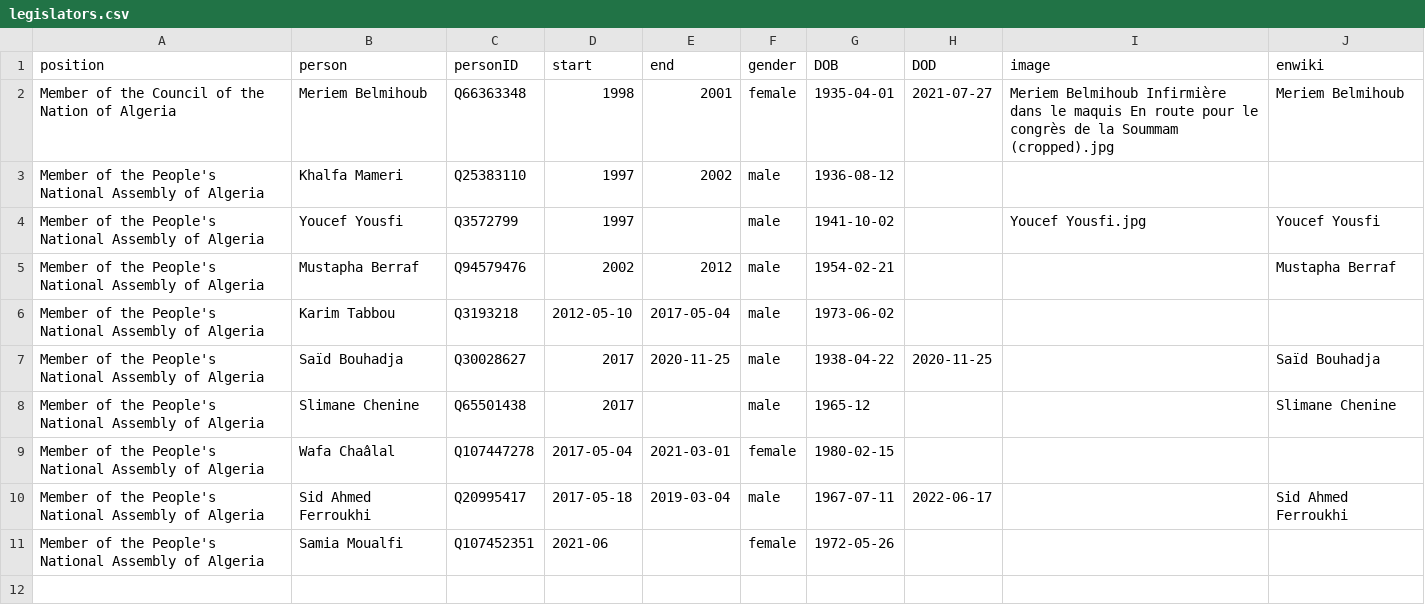
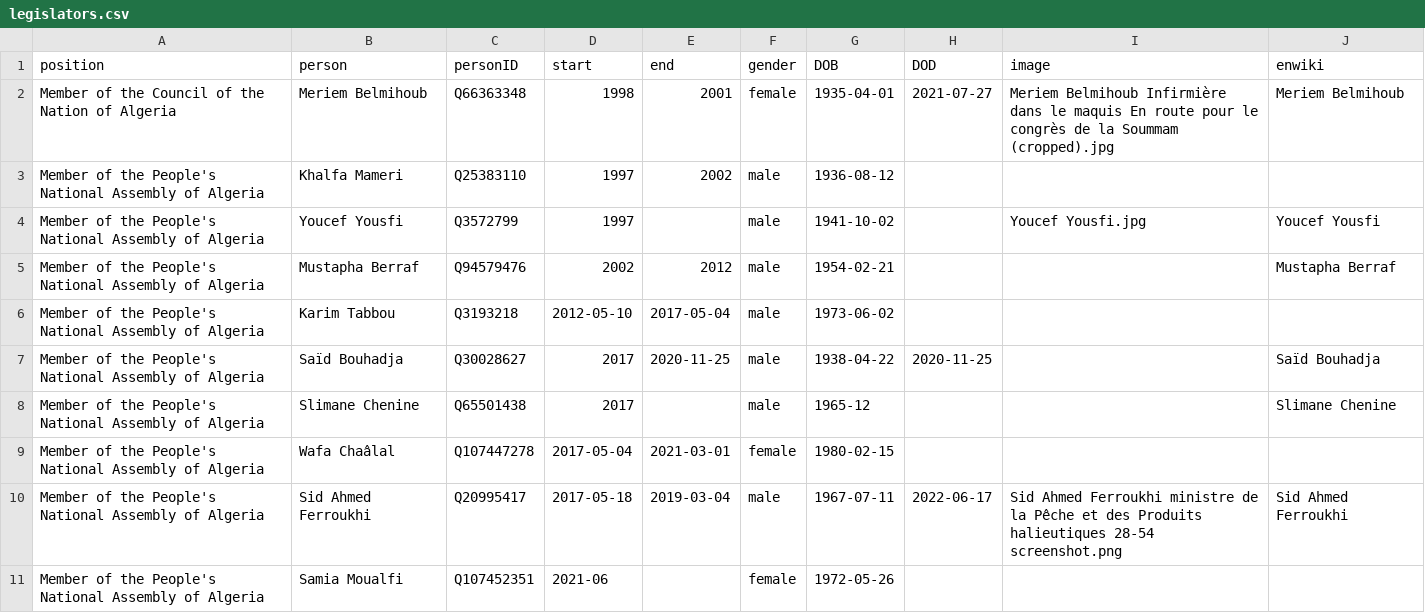
Before and after one commit to every-politician-scrapers/algeria-cabinet, a CSV file: html/legislators.csv, drawn as a sheet.

```diff
--- a/html/legislators.csv
+++ b/html/legislators.csv
@@ -9,3 +9,3 @@ Member of the People's National Assembly of Algeria,Slimane Chenine,Q65501438,20
 Member of the People's National Assembly of Algeria,Wafa Chaâlal,Q107447278,2017-05-04,2021-03-01,female,1980-02-15,,,
-Member of the People's National Assembly of Algeria,Sid Ahmed Ferroukhi,Q20995417,2017-05-18,2019-03-04,male,1967-07-11,2022-06-17,,Sid Ahmed Ferroukhi
+Member of the People's National Assembly of Algeria,Sid Ahmed Ferroukhi,Q20995417,2017-05-18,2019-03-04,male,1967-07-11,2022-06-17,Sid Ahmed Ferroukhi ministre de la Pêche et des Produits halieutiques 28-54 screenshot.png,Sid Ahmed Ferroukhi
 Member of the People's National Assembly of Algeria,Samia Moualfi,Q107452351,2021-06,,female,1972-05-26,,,
```
Also changed, not shown: html/holders21.csv.
